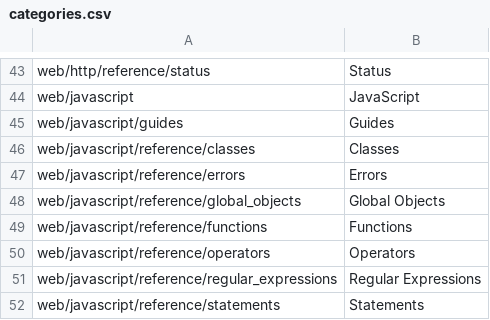
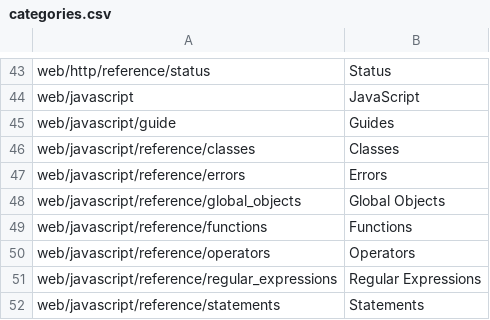
Before and after one commit to tristantheb/history-content, a CSV file: .github/scripts/data/categories.csv, drawn as a sheet; only a part is shown, gaps mark what is left out.

Commit message:
fix(data): javascript guides is not detected #191 (#203)

```diff
--- a/.github/scripts/data/categories.csv
+++ b/.github/scripts/data/categories.csv
@@ -44,3 +44,3 @@ web/http/reference/status,Status
 web/javascript,JavaScript
-web/javascript/guides,Guides
+web/javascript/guide,Guides
 web/javascript/reference/classes,Classes
```
Also changed, not shown: src/data/categories.csv.
